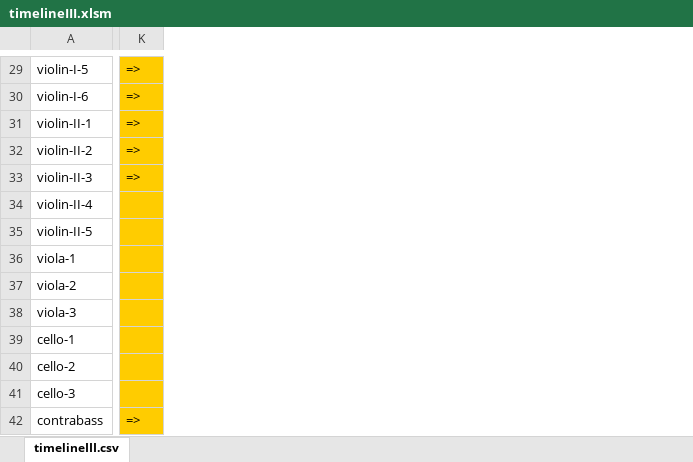
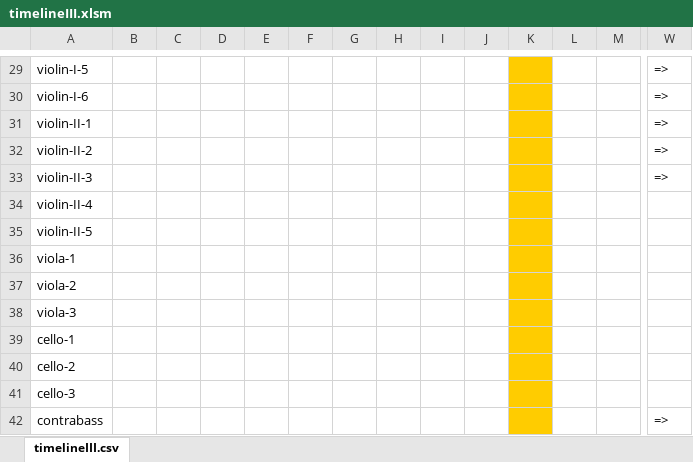
Before and after one commit to yuichkun/automatic_composition, an Excel workbook: Excel/timelineIII.xlsm, sheet timelineIII.csv, drawn as a sheet; only a part is shown, gaps mark what is left out; values as stored, in another font and other column widths than the file's, no borders; addresses are those after the commit; the diff covers the shown part only; the diff names each change by its address in the sheet, - before the commit and + after, or states it on an @@ line.

```diff
--- a/Excel/timelineIII.xlsm (sheet timelineIII.csv)
+++ b/Excel/timelineIII.xlsm (sheet timelineIII.csv)
+column B, empty
+column C, empty
+column D, empty
+column E, empty
+column F, empty
+column G, empty
+column H, empty
+column I, empty
+column J, empty
+column K, empty
+column L, empty
+column M, empty
-W29:W42 fill: #FFCC00
+W29:W42 fill: none
```
Also changed, not shown: cell formats elsewhere in this sheet, Excel/timelineI.xlsm, Excel/timelineII.xlsm, 10 other files.
